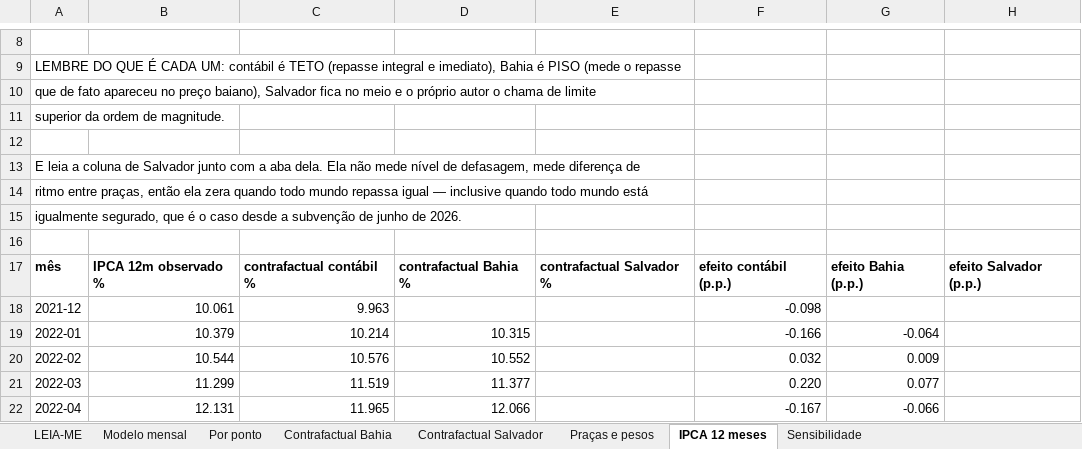
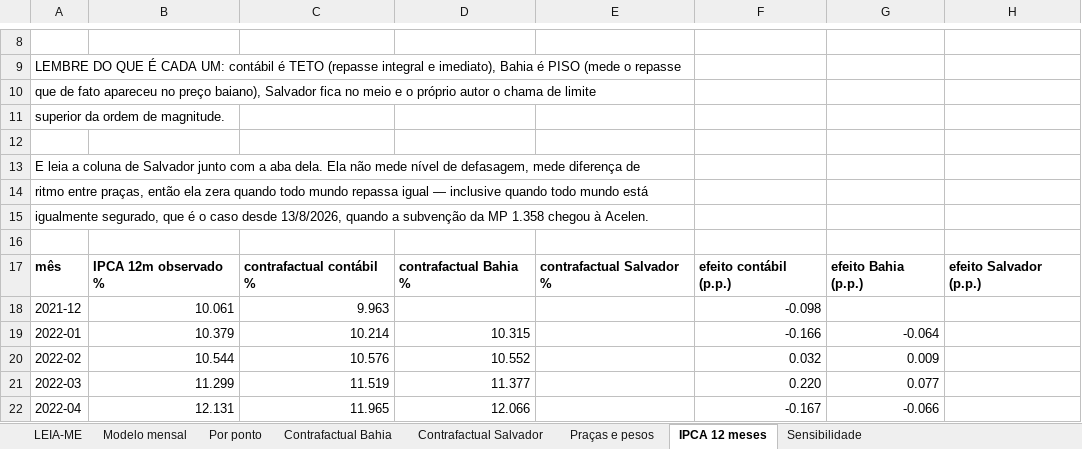
Before and after one commit to guivaraschinalves/ftm-analises, an Excel workbook: planilhas/ipca-defasagem.xlsx, sheet IPCA 12 meses, drawn as a sheet; only a part is shown, gaps mark what is left out; values as stored, in another font and other column widths than the file's, no borders; the diff names each change by its address in the sheet, - before the commit and + after, or states it on an @@ line.

```diff
--- a/planilhas/ipca-defasagem.xlsx (sheet IPCA 12 meses)
+++ b/planilhas/ipca-defasagem.xlsx (sheet IPCA 12 meses)
-A15: …caso desde a subvenção de junho de 2026.
+A15: …caso desde 13/8/2026, quando a subvenção da MP 1.358 chegou à Acelen.
```
Also changed, not shown: sheet Contrafactual Salvador, planilhas/defasagem-gasolina.xlsx, 5 other files.
